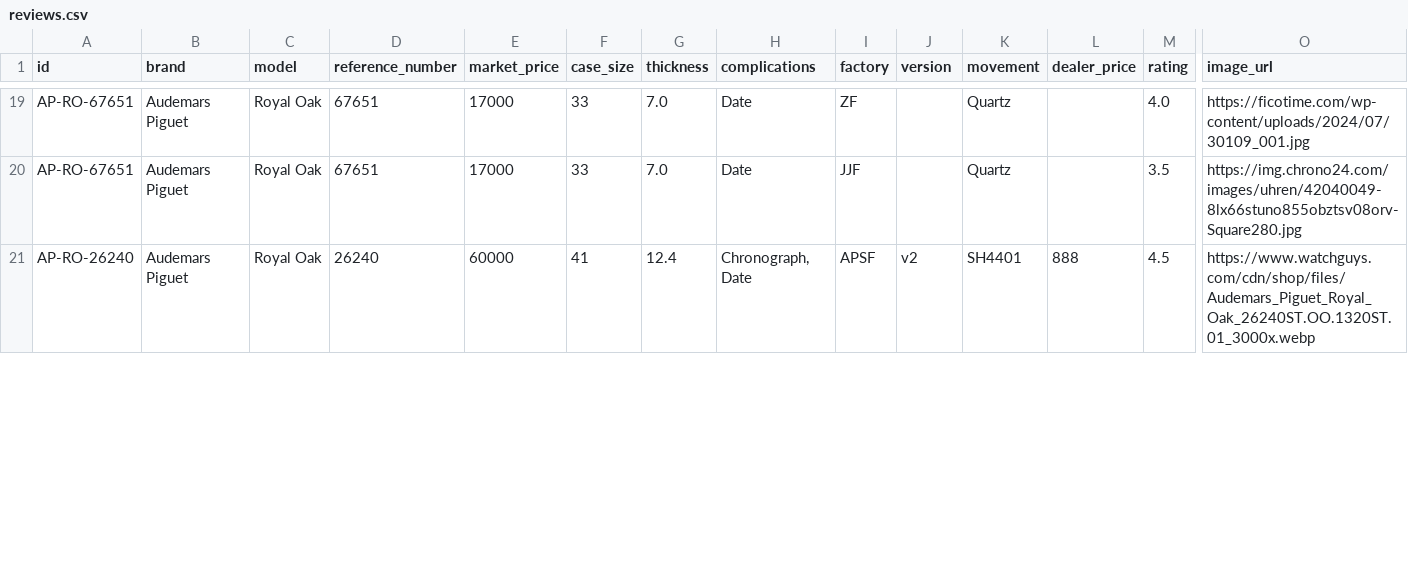
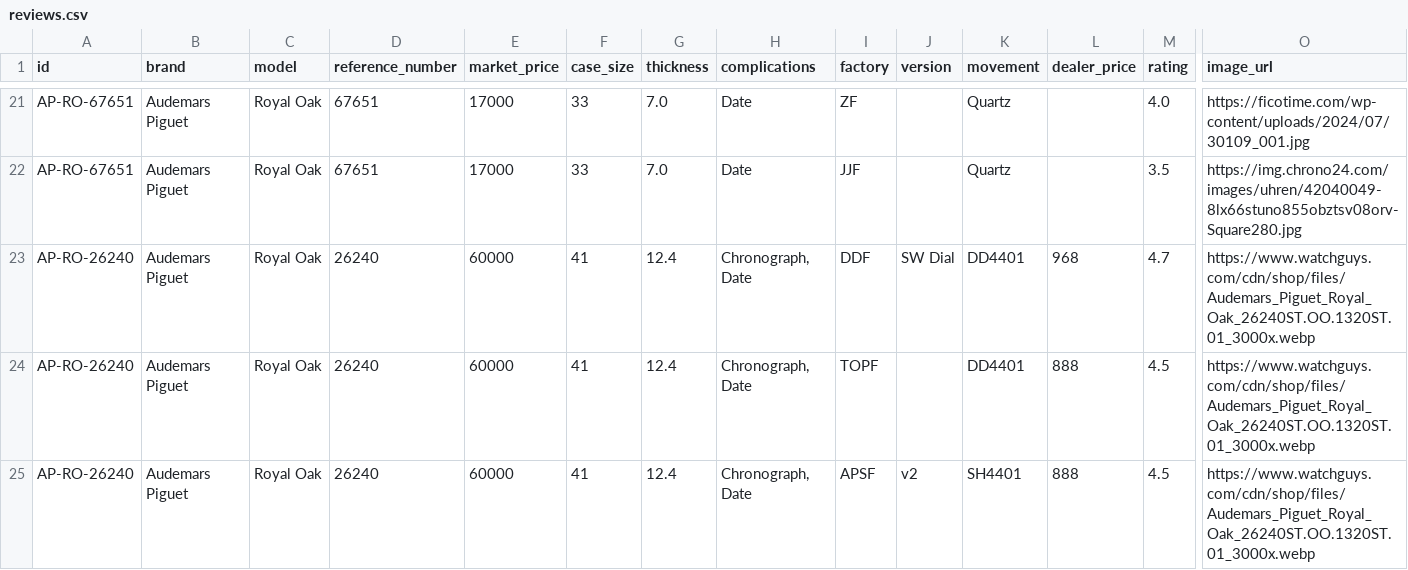
Before and after one commit to watchstreebets/reps.watch, a CSV file: src/data/reviews.csv, drawn as a sheet; only a part is shown, gaps mark what is left out; rows hold the shown columns only; the diff covers the shown part only; the diff names each change by its address in the sheet, - before the commit and + after, or states it on an @@ line.

Commit message:
feat: update dealer contact info and add new watch models with factory variants
- Update TheOneWatches and Geektime WhatsApp numbers and website URLs
- Add TOPF and DDF factory variants for AP Royal Oak 15510 and 26240 models
- Add RCF and VSF factory variants for Rolex DayDate 40mm
- Adjust ratings for Breitling Navitimer models and Rolex DayDate THB variant
- Minor formatting cleanup in dealers.csv

```diff
--- a/src/data/reviews.csv
+++ b/src/data/reviews.csv
+row 23: AP-RO-26240 | Audemars Piguet | Royal Oak | 26240 | 60000 | 41 | 12.4 | Chronograph, Date | DDF | SW Dial | DD4401 | 968 | 4.7 | https://www.watchguys.com/cdn/shop/files/Audemars_Piguet_Royal_Oak_26240ST.OO.1320ST.01_3000x.webp
+row 24: AP-RO-26240 | Audemars Piguet | Royal Oak | 26240 | 60000 | 41 | 12.4 | Chronograph, Date | TOPF |  | DD4401 | 888 | 4.5 | https://www.watchguys.com/cdn/shop/files/Audemars_Piguet_Royal_Oak_26240ST.OO.1320ST.01_3000x.webp
```
Also changed, not shown: 4 added rows, 1 removed row and 3 edited cells elsewhere in this file, src/data/dealers.csv.
